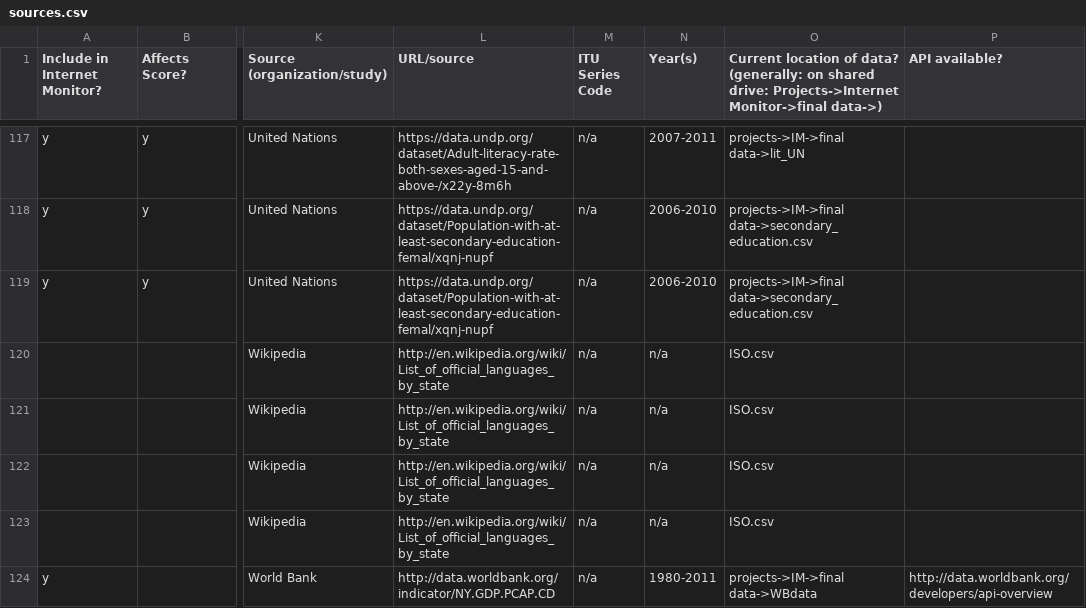
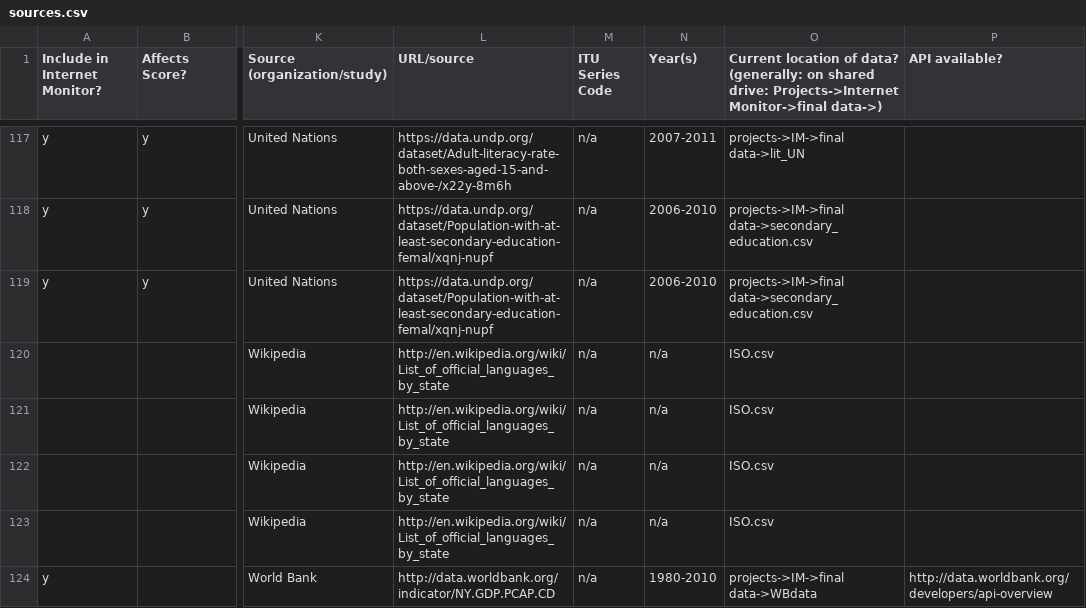
Before and after one commit to berkmancenter/internet_monitor, a CSV file: db/sources.csv, drawn as a sheet; only a part is shown, gaps mark what is left out; the diff covers the shown part only; the diff names each change by its address in the sheet, - before the commit and + after, or states it on an @@ line.

```diff
--- a/db/sources.csv
+++ b/db/sources.csv
-N124 (Year(s)): 1980-2011
+N124 (Year(s)): 1980-2010
```
Also changed, not shown: 1 added row elsewhere in this file, 3 other files.
